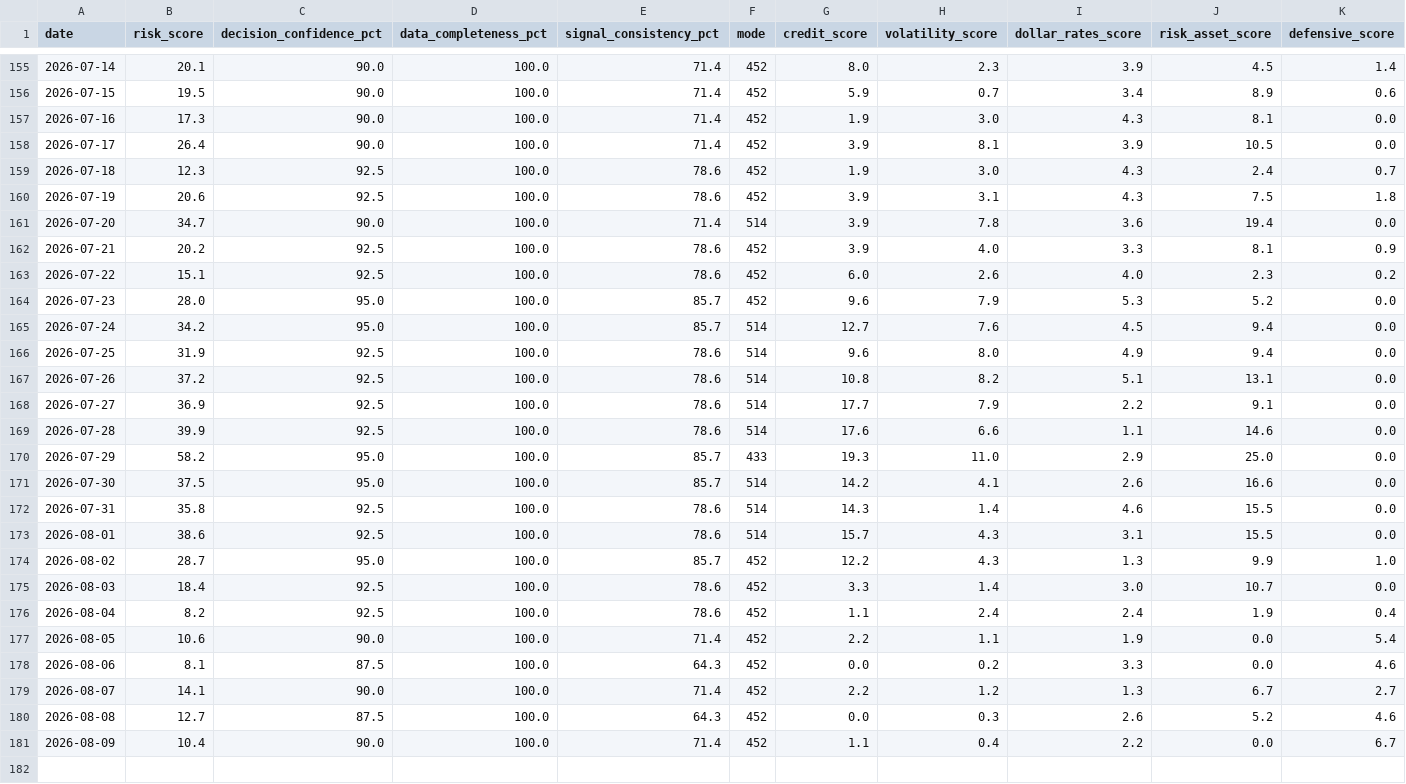
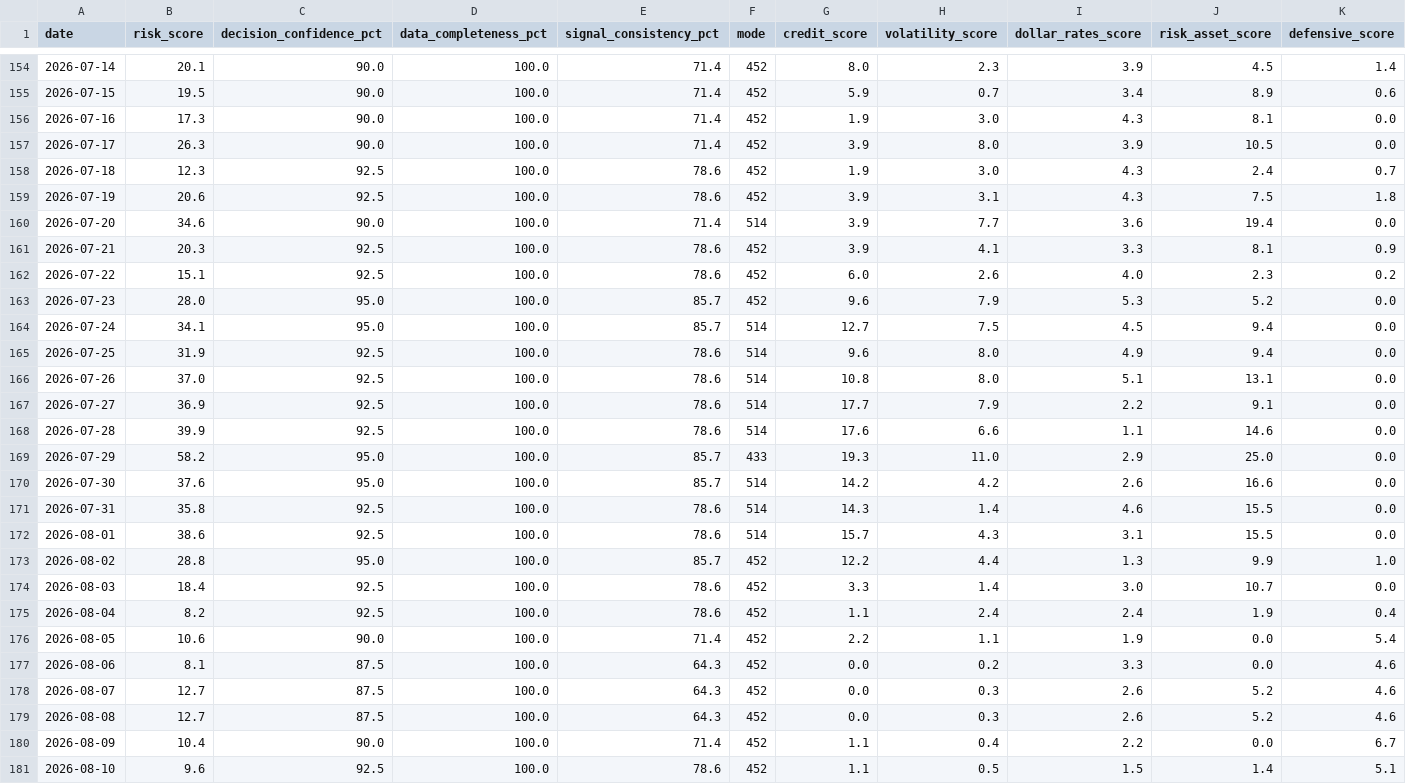
Before and after one commit to stutjeff/pios-capital-flow-engine, a CSV file: data/risk_state_history_180d.csv, drawn as a sheet; only a part is shown, gaps mark what is left out; the diff covers the shown part only.

```diff
--- a/data/risk_state_history_180d.csv
+++ b/data/risk_state_history_180d.csv
@@ -157,12 +156,12 @@ date,risk_score,decision_confidence_pct,data_completeness_pct,signal_consistency
 2026-07-16,17.3,90.0,100.0,71.4,452,1.9,3.0,4.3,8.1,0.0
-2026-07-17,26.4,90.0,100.0,71.4,452,3.9,8.1,3.9,10.5,0.0
+2026-07-17,26.3,90.0,100.0,71.4,452,3.9,8.0,3.9,10.5,0.0
 2026-07-18,12.3,92.5,100.0,78.6,452,1.9,3.0,4.3,2.4,0.7
 2026-07-19,20.6,92.5,100.0,78.6,452,3.9,3.1,4.3,7.5,1.8
-2026-07-20,34.7,90.0,100.0,71.4,514,3.9,7.8,3.6,19.4,0.0
-2026-07-21,20.2,92.5,100.0,78.6,452,3.9,4.0,3.3,8.1,0.9
+2026-07-20,34.6,90.0,100.0,71.4,514,3.9,7.7,3.6,19.4,0.0
+2026-07-21,20.3,92.5,100.0,78.6,452,3.9,4.1,3.3,8.1,0.9
 2026-07-22,15.1,92.5,100.0,78.6,452,6.0,2.6,4.0,2.3,0.2
 2026-07-23,28.0,95.0,100.0,85.7,452,9.6,7.9,5.3,5.2,0.0
-2026-07-24,34.2,95.0,100.0,85.7,514,12.7,7.6,4.5,9.4,0.0
+2026-07-24,34.1,95.0,100.0,85.7,514,12.7,7.5,4.5,9.4,0.0
 2026-07-25,31.9,92.5,100.0,78.6,514,9.6,8.0,4.9,9.4,0.0
-2026-07-26,37.2,92.5,100.0,78.6,514,10.8,8.2,5.1,13.1,0.0
+2026-07-26,37.0,92.5,100.0,78.6,514,10.8,8.0,5.1,13.1,0.0
 2026-07-27,36.9,92.5,100.0,78.6,514,17.7,7.9,2.2,9.1,0.0
@@ -170,6 +169,6 @@ date,risk_score,decision_confidence_pct,data_completeness_pct,signal_consistency
 2026-07-29,58.2,95.0,100.0,85.7,433,19.3,11.0,2.9,25.0,0.0
-2026-07-30,37.5,95.0,100.0,85.7,514,14.2,4.1,2.6,16.6,0.0
+2026-07-30,37.6,95.0,100.0,85.7,514,14.2,4.2,2.6,16.6,0.0
 2026-07-31,35.8,92.5,100.0,78.6,514,14.3,1.4,4.6,15.5,0.0
 2026-08-01,38.6,92.5,100.0,78.6,514,15.7,4.3,3.1,15.5,0.0
-2026-08-02,28.7,95.0,100.0,85.7,452,12.2,4.3,1.3,9.9,1.0
+2026-08-02,28.8,95.0,100.0,85.7,452,12.2,4.4,1.3,9.9,1.0
 2026-08-03,18.4,92.5,100.0,78.6,452,3.3,1.4,3.0,10.7,0.0
@@ -178,4 +177,5 @@ date,risk_score,decision_confidence_pct,data_completeness_pct,signal_consistency
 2026-08-06,8.1,87.5,100.0,64.3,452,0.0,0.2,3.3,0.0,4.6
-2026-08-07,14.1,90.0,100.0,71.4,452,2.2,1.2,1.3,6.7,2.7
+2026-08-07,12.7,87.5,100.0,64.3,452,0.0,0.3,2.6,5.2,4.6
 2026-08-08,12.7,87.5,100.0,64.3,452,0.0,0.3,2.6,5.2,4.6
 2026-08-09,10.4,90.0,100.0,71.4,452,1.1,0.4,2.2,0.0,6.7
+2026-08-10,9.6,92.5,100.0,78.6,452,1.1,0.5,1.5,1.4,5.1
```
Also changed, not shown: 1 removed row and 81 edited cells elsewhere in this file, data/capital_flow_timeseries_180d.csv, data/factor_analysis.csv, 3 other files.
